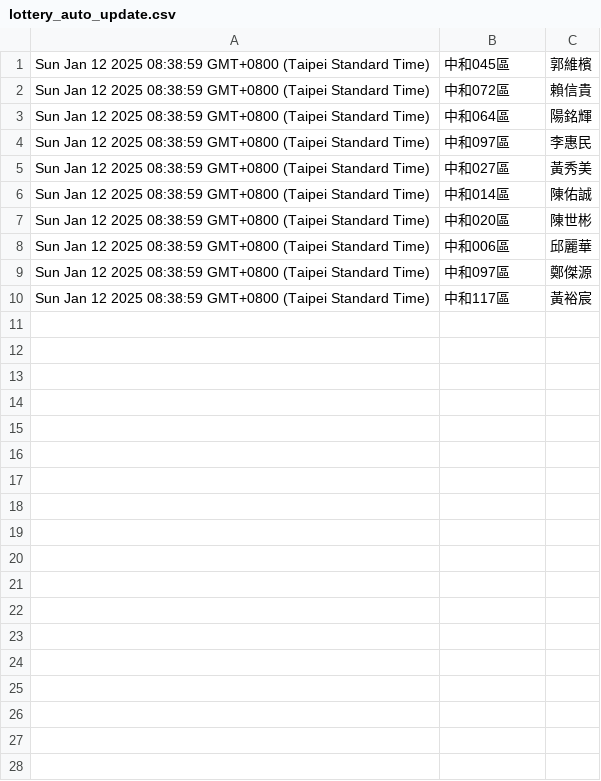
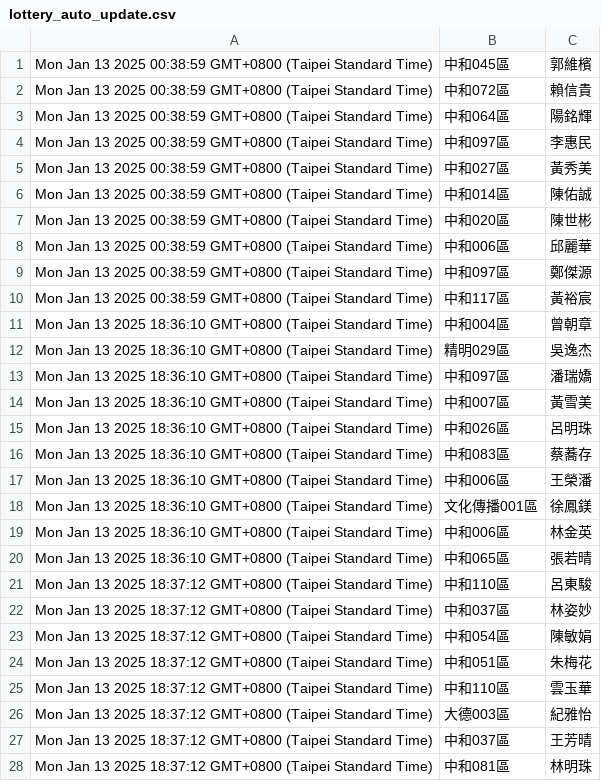
Before and after one commit to dennis23100/google_auto_lottery, a CSV file: lottery_auto_update.csv, drawn as a sheet; only a part is shown; the diff covers the shown part only.

Commit message:
Update spreadsheet data

```diff
--- a/lottery_auto_update.csv
+++ b/lottery_auto_update.csv
@@ -1,10 +1,28 @@
-"Sun Jan 12 2025 08:38:59 GMT+0800 (Taipei Standard Time)","中和045區","郭維檳"
-"Sun Jan 12 2025 08:38:59 GMT+0800 (Taipei Standard Time)","中和072區","賴信貴"
-"Sun Jan 12 2025 08:38:59 GMT+0800 (Taipei Standard Time)","中和064區","陽銘輝"
-"Sun Jan 12 2025 08:38:59 GMT+0800 (Taipei Standard Time)","中和097區","李惠民"
-"Sun Jan 12 2025 08:38:59 GMT+0800 (Taipei Standard Time)","中和027區","黃秀美"
-"Sun Jan 12 2025 08:38:59 GMT+0800 (Taipei Standard Time)","中和014區","陳佑誠"
-"Sun Jan 12 2025 08:38:59 GMT+0800 (Taipei Standard Time)","中和020區","陳世彬"
-"Sun Jan 12 2025 08:38:59 GMT+0800 (Taipei Standard Time)","中和006區","邱麗華"
-"Sun Jan 12 2025 08:38:59 GMT+0800 (Taipei Standard Time)","中和097區","鄭傑源"
-"Sun Jan 12 2025 08:38:59 GMT+0800 (Taipei Standard Time)","中和117區","黃裕宸"
+"Mon Jan 13 2025 00:38:59 GMT+0800 (Taipei Standard Time)","中和045區","郭維檳"
+"Mon Jan 13 2025 00:38:59 GMT+0800 (Taipei Standard Time)","中和072區","賴信貴"
+"Mon Jan 13 2025 00:38:59 GMT+0800 (Taipei Standard Time)","中和064區","陽銘輝"
+"Mon Jan 13 2025 00:38:59 GMT+0800 (Taipei Standard Time)","中和097區","李惠民"
+"Mon Jan 13 2025 00:38:59 GMT+0800 (Taipei Standard Time)","中和027區","黃秀美"
+"Mon Jan 13 2025 00:38:59 GMT+0800 (Taipei Standard Time)","中和014區","陳佑誠"
+"Mon Jan 13 2025 00:38:59 GMT+0800 (Taipei Standard Time)","中和020區","陳世彬"
+"Mon Jan 13 2025 00:38:59 GMT+0800 (Taipei Standard Time)","中和006區","邱麗華"
+"Mon Jan 13 2025 00:38:59 GMT+0800 (Taipei Standard Time)","中和097區","鄭傑源"
+"Mon Jan 13 2025 00:38:59 GMT+0800 (Taipei Standard Time)","中和117區","黃裕宸"
+"Mon Jan 13 2025 18:36:10 GMT+0800 (Taipei Standard Time)","中和004區","曾朝章"
+"Mon Jan 13 2025 18:36:10 GMT+0800 (Taipei Standard Time)","精明029區","吳逸杰"
+"Mon Jan 13 2025 18:36:10 GMT+0800 (Taipei Standard Time)","中和097區","潘瑞嬌"
+"Mon Jan 13 2025 18:36:10 GMT+0800 (Taipei Standard Time)","中和007區","黃雪美"
+"Mon Jan 13 2025 18:36:10 GMT+0800 (Taipei Standard Time)","中和026區","呂明珠"
+"Mon Jan 13 2025 18:36:10 GMT+0800 (Taipei Standard Time)","中和083區","蔡蕎存"
+"Mon Jan 13 2025 18:36:10 GMT+0800 (Taipei Standard Time)","中和006區","王榮潘"
+"Mon Jan 13 2025 18:36:10 GMT+0800 (Taipei Standard Time)","文化傳播001區","徐鳳鎂"
+"Mon Jan 13 2025 18:36:10 GMT+0800 (Taipei Standard Time)","中和006區","林金英"
+"Mon Jan 13 2025 18:36:10 GMT+0800 (Taipei Standard Time)","中和065區","張若晴"
+"Mon Jan 13 2025 18:37:12 GMT+0800 (Taipei Standard Time)","中和110區","呂東駿"
+"Mon Jan 13 2025 18:37:12 GMT+0800 (Taipei Standard Time)","中和037區","林姿妙"
+"Mon Jan 13 2025 18:37:12 GMT+0800 (Taipei Standard Time)","中和054區","陳敏娟"
+"Mon Jan 13 2025 18:37:12 GMT+0800 (Taipei Standard Time)","中和051區","朱梅花"
+"Mon Jan 13 2025 18:37:12 GMT+0800 (Taipei Standard Time)","中和110區","雲玉華"
+"Mon Jan 13 2025 18:37:12 GMT+0800 (Taipei Standard Time)","大德003區","紀雅怡"
+"Mon Jan 13 2025 18:37:12 GMT+0800 (Taipei Standard Time)","中和037區","王芳晴"
+"Mon Jan 13 2025 18:37:12 GMT+0800 (Taipei Standard Time)","中和081區","林明珠"
```
Also changed, not shown: 2 added rows elsewhere in this file.
